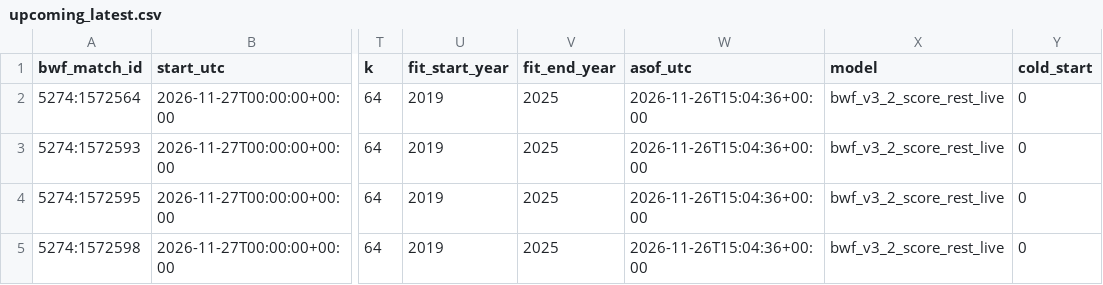
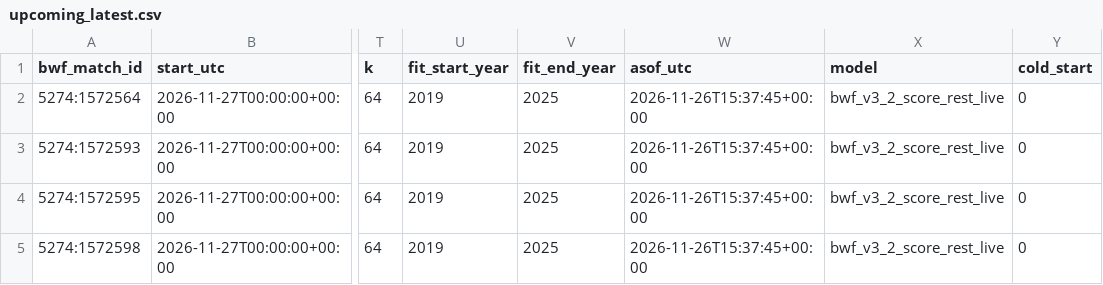
Before and after one commit to berangerbeato-cmd/badminton-lab, a CSV file: data/model_v3_2_live/upcoming_latest.csv, drawn as a sheet; only a part is shown, gaps mark what is left out; the diff names each change by its address in the sheet, - before the commit and + after, or states it on an @@ line.

```diff
--- a/data/model_v3_2_live/upcoming_latest.csv
+++ b/data/model_v3_2_live/upcoming_latest.csv
-W2:W5 (asof_utc): 2026-11-26T15:04:36+00:00
+W2:W5 (asof_utc): 2026-11-26T15:37:45+00:00
```
Also changed, not shown: 1 other file.
